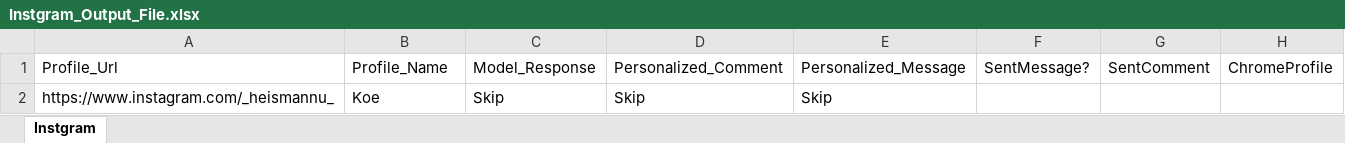
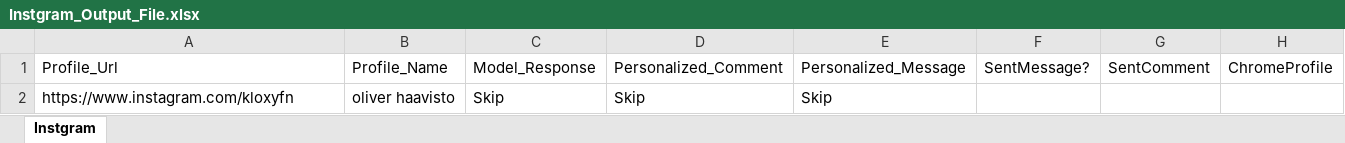
Before and after one commit to MahmoudKhaled007/Instagram-Facebook-Outreaching-Automation, an Excel workbook: Instgram_Output_File.xlsx, sheet Instgram, drawn as a sheet; values as stored, in another font and other column widths than the file's, no borders; the diff names each change by its address in the sheet, - before the commit and + after, or states it on an @@ line.

```diff
--- a/Instgram_Output_File.xlsx (sheet Instgram)
+++ b/Instgram_Output_File.xlsx (sheet Instgram)
-A2: https://www.instagram.com/_heismannu_
+A2: https://www.instagram.com/kloxyfn
-B2: Koe
+B2: oliver haavisto
```
Also changed, not shown: InstgramOutput.xlsx, config/config.xlsx, 21 other files.
